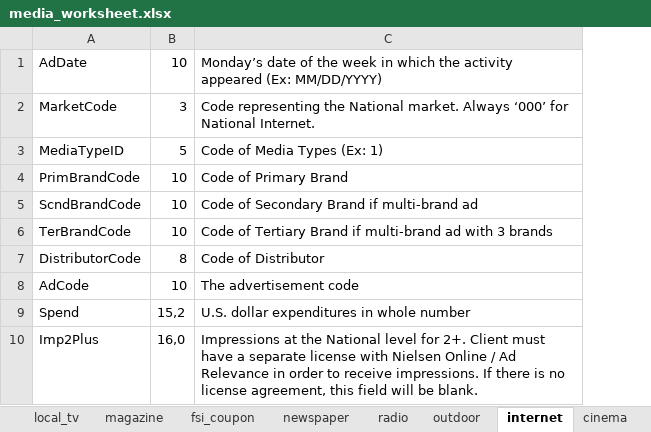
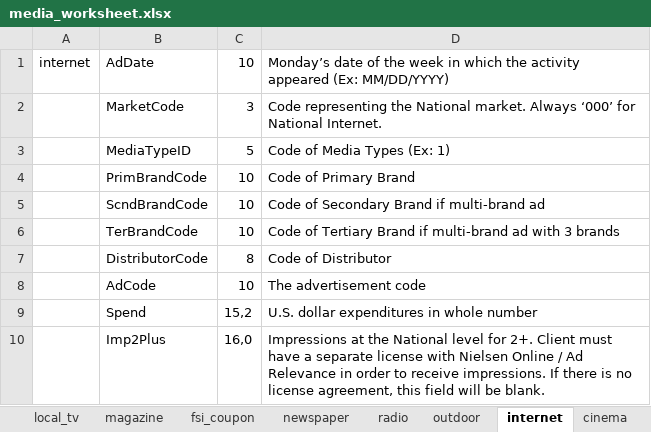
Before and after one commit to f-dallolio/adintel_loadr, an Excel workbook: media_worksheet.xlsx, sheet internet, drawn as a sheet; values as stored, in another font and other column widths than the file's, no borders; the diff names each change by its address in the sheet, - before the commit and + after, or states it on an @@ line.

```diff
--- a/media_worksheet.xlsx (sheet internet)
+++ b/media_worksheet.xlsx (sheet internet)
+column A, row 1: internet
```
Also changed, not shown: sheet outdoor, sheet newspaper, sheet fsi_coupon, sheet cinema, sheet radio, sheet digital, 3 more sheets.
